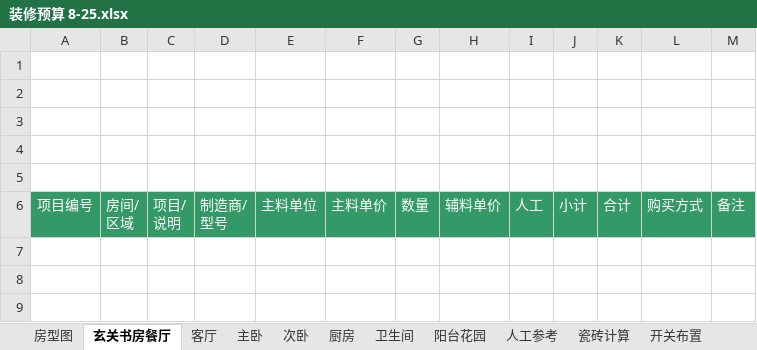
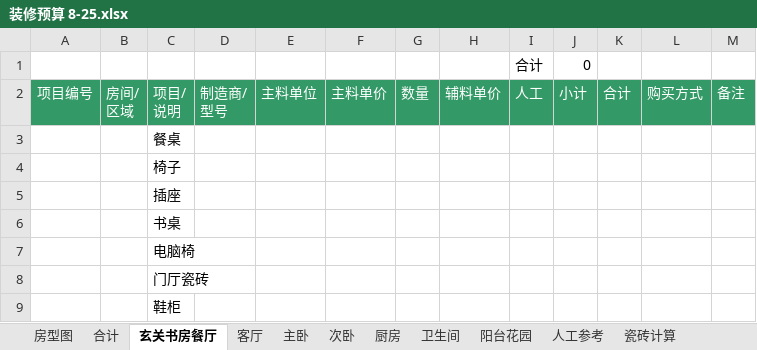
Before and after one commit to lolandkidtress/zhuangxiu, an Excel workbook: 装修预算 8-25.xlsx, sheet 玄关书房餐厅, drawn as a sheet; values as stored, in another font and other column widths than the file's, no borders; removed rows and columns are numbered as before the commit, all else as after; the diff names each change by its address in the sheet, - before the commit and + after, or states it on an @@ line.

```diff
--- a/装修预算 8-25.xlsx (sheet 玄关书房餐厅)
+++ b/装修预算 8-25.xlsx (sheet 玄关书房餐厅)
+sheet tab: 合计
-row 1: (empty)
+row 1:  |  |  |  |  |  |  |  | 合计 | 0
-row 2: (empty)
-row 3: (empty)
-row 4: (empty)
-row 5: (empty)
+row 3:  |  | 餐桌
+row 4:  |  | 椅子
+row 5:  |  | 插座
+row 6:  |  | 书桌
+row 7:  |  | 电脑椅
+row 8:  |  | 门厅瓷砖
+row 9:  |  | 鞋柜
```
Also changed, not shown: sheet 厨房, sheet 主卧, sheet 装修列表, sheet 房型图, sheet 阳台花园, sheet 次卧, 2 more sheets, other sheet tabs, formulas that keep their value, charts or pictures.
